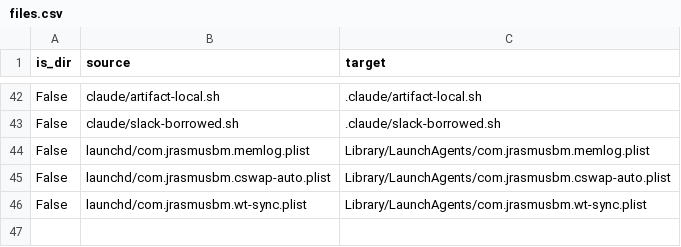
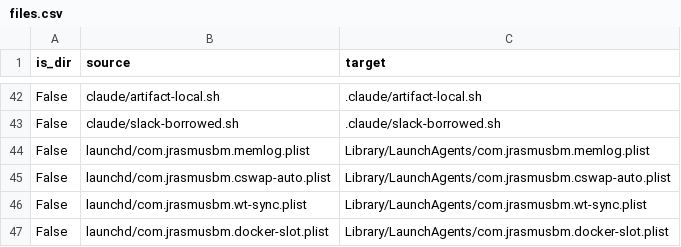
Before and after one commit to JRasmusBm/dotfiles, a CSV file: files.csv, drawn as a sheet; only a part is shown, gaps mark what is left out.

```diff
--- a/files.csv
+++ b/files.csv
@@ -46 +46,2 @@ False,launchd/com.jrasmusbm.cswap-auto.plist,Library/LaunchAgents/com.jrasmusbm.
 False,launchd/com.jrasmusbm.wt-sync.plist,Library/LaunchAgents/com.jrasmusbm.wt-sync.plist
+False,launchd/com.jrasmusbm.docker-slot.plist,Library/LaunchAgents/com.jrasmusbm.docker-slot.plist
```
Also changed, not shown: 6 other files.
